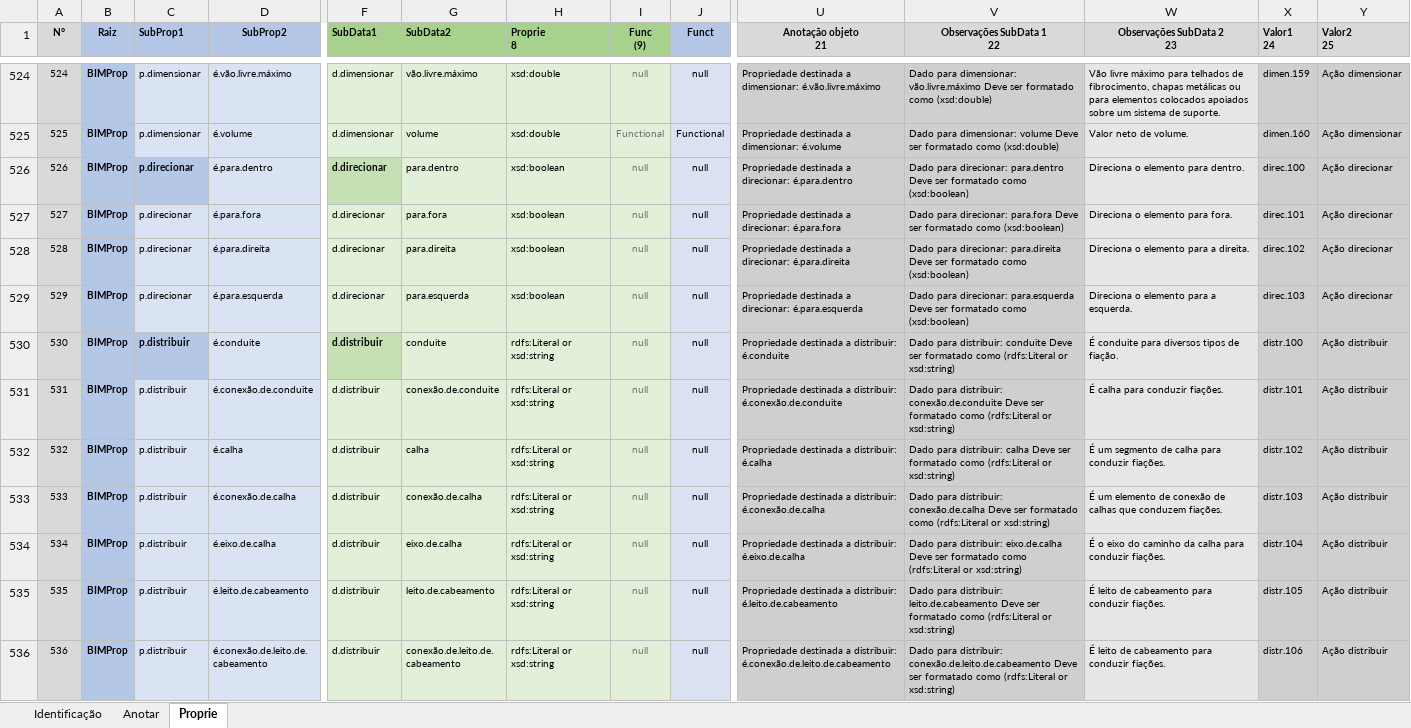
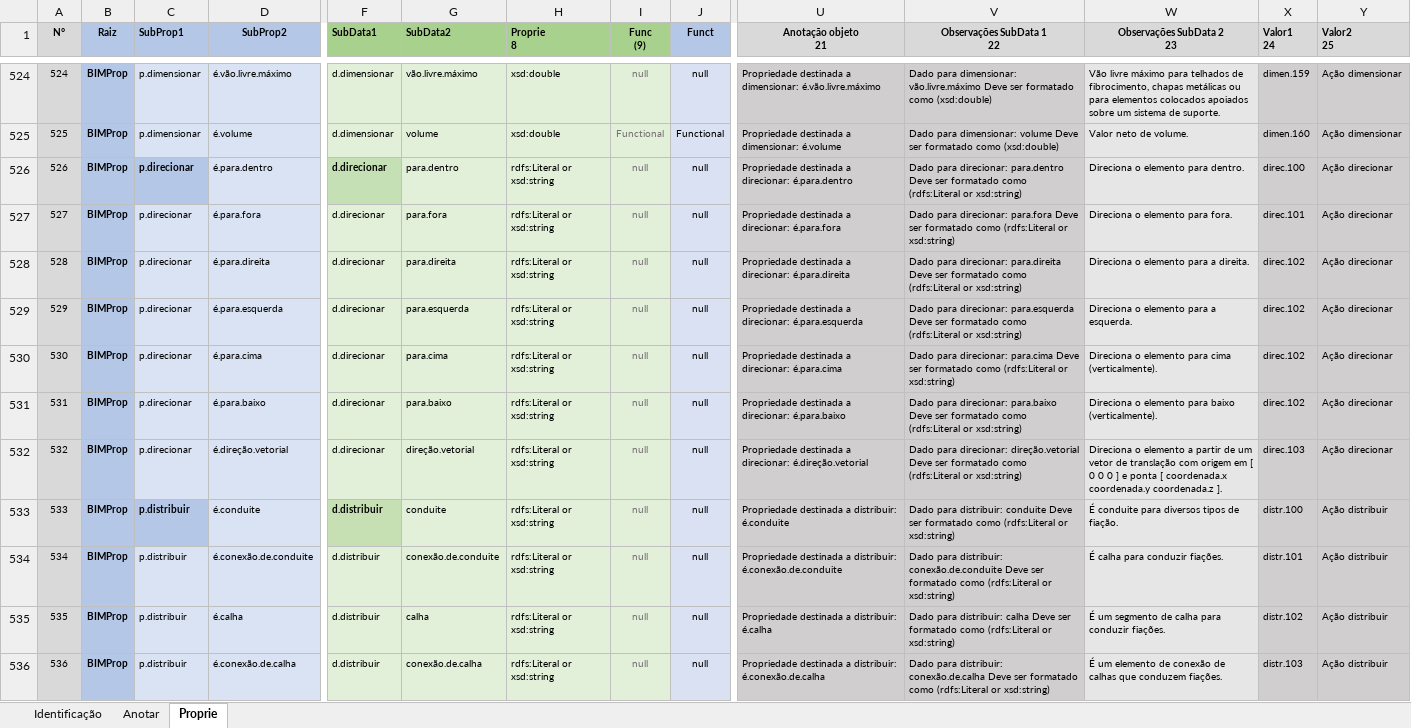
Before and after one commit to JLMenegotto/OntologiaBIM, an Excel workbook: Versão5/Ontologia_Propriedades.xlsx, sheet Proprie, drawn as a sheet; only a part is shown, gaps mark what is left out; the shorter side is filled out with more unchanged rows; values as stored, in another font and other column widths than the file's, no borders; conditional formats not drawn; addresses are those after the commit; rows hold the shown columns only; the diff covers the shown part only; the diff names each change by its address in the sheet, - before the commit and + after, or states it on an @@ line.

Commit message:
Add files via upload

```diff
--- a/Versão5/Ontologia_Propriedades.xlsx (sheet Proprie)
+++ b/Versão5/Ontologia_Propriedades.xlsx (sheet Proprie)
-H526:H529 (Proprie 8): xsd:boolean
+H526:H529 (Proprie 8): rdfs:Literal or xsd:string
-V526 (Observações SubData 1 22): …formatado como (xsd:boolean)
+V526 (Observações SubData 1 22): …formatado como (rdfs:Literal or xsd:string)
-V527 (Observações SubData 1 22): …formatado como (xsd:boolean)
+V527 (Observações SubData 1 22): …formatado como (rdfs:Literal or xsd:string)
-V528 (Observações SubData 1 22): …formatado como (xsd:boolean)
+V528 (Observações SubData 1 22): …formatado como (rdfs:Literal or xsd:string)
-V529 (Observações SubData 1 22): …formatado como (xsd:boolean)
+V529 (Observações SubData 1 22): …formatado como (rdfs:Literal or xsd:string)
-X529 (Valor1 24): direc.103
+X529 (Valor1 24): direc.102
+row 530: 530 | BIMProp | p.direcionar | é.para.cima | d.direcionar | para.cima | rdfs:Literal or xsd:string | null | null | Propriedade destinada a direcionar: é.para.cima | Dado para direcionar: para.cima Deve ser formatado como (rdfs:Literal or xsd:string) | Direciona o elemento para cima (verticalmente). | direc.102 | Ação direcionar
+row 531: 531 | BIMProp | p.direcionar | é.para.baixo | d.direcionar | para.baixo | rdfs:Literal or xsd:string | null | null | Propriedade destinada a direcionar: é.para.baixo | Dado para direcionar: para.baixo Deve ser formatado como (rdfs:Literal or xsd:string) | Direciona o elemento para baixo (verticalmente). | direc.102 | Ação direcionar
+row 532: 532 | BIMProp | p.direcionar | é.direção.vetorial | d.direcionar | direção.vetorial | rdfs:Literal or xsd:string | null | null | Propriedade destinada a direcionar: é.direção.vetorial | Dado para direcionar: direção.vetorial Deve ser formatado como (rdfs:Literal or xsd:string) | Direciona o elemento a partir de um vetor de translação com origem em [ 0 0 0 ] e ponta [ coordenada.x coordenada.y coordenada.z ]. | direc.103 | Ação direcionar
@@ column A (N°) renumbered from row 533 down @@
```
Also changed, not shown: 40 edited cells elsewhere in this sheet, sheet Identificação, formulas that keep their value.
